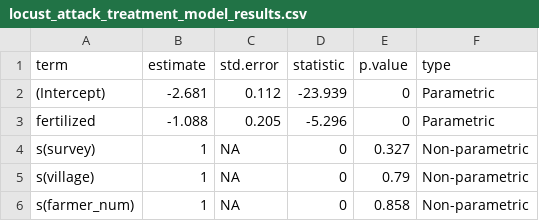
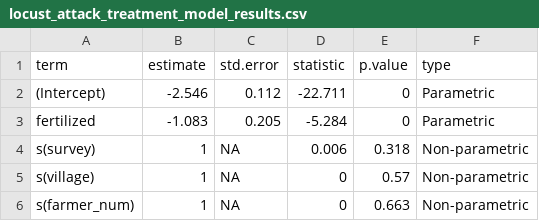
Before and after one commit to ddlawton/senegal_locust_damage, a CSV file: output/model_summary_files/locust_attack_treatment_model_results.csv, drawn as a sheet.

```diff
--- a/output/model_summary_files/locust_attack_treatment_model_results.csv
+++ b/output/model_summary_files/locust_attack_treatment_model_results.csv
@@ -1,6 +1,6 @@
 term,estimate,std.error,statistic,p.value,type
-(Intercept),-2.681,0.112,-23.939,0,Parametric
-fertilized,-1.088,0.205,-5.296,0,Parametric
-s(survey),1,NA,0,0.327,Non-parametric
-s(village),1,NA,0,0.79,Non-parametric
-s(farmer_num),1,NA,0,0.858,Non-parametric
+(Intercept),-2.546,0.112,-22.711,0,Parametric
+fertilized,-1.083,0.205,-5.284,0,Parametric
+s(survey),1,NA,0.006,0.318,Non-parametric
+s(village),1,NA,0,0.57,Non-parametric
+s(farmer_num),1,NA,0,0.663,Non-parametric
```
Also changed, not shown: data/processed/locust_abundance_and_att_mil_raw_and_model_data.csv, output/model_summary_files/locust_count_treatment_model_results.csv, 27 other files.
